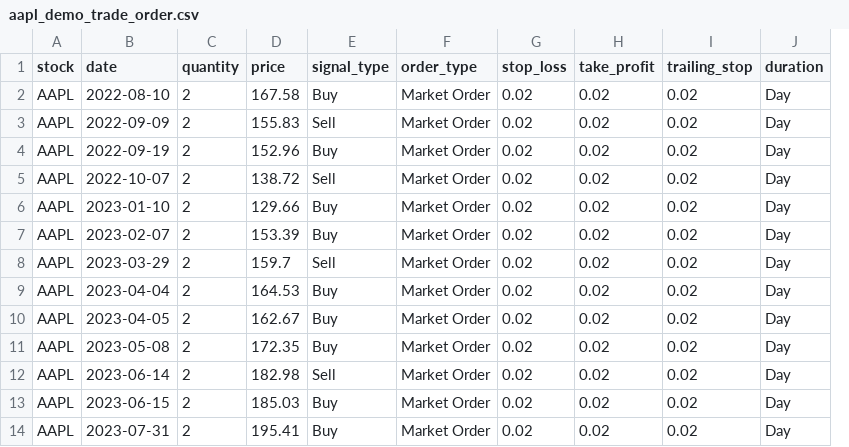
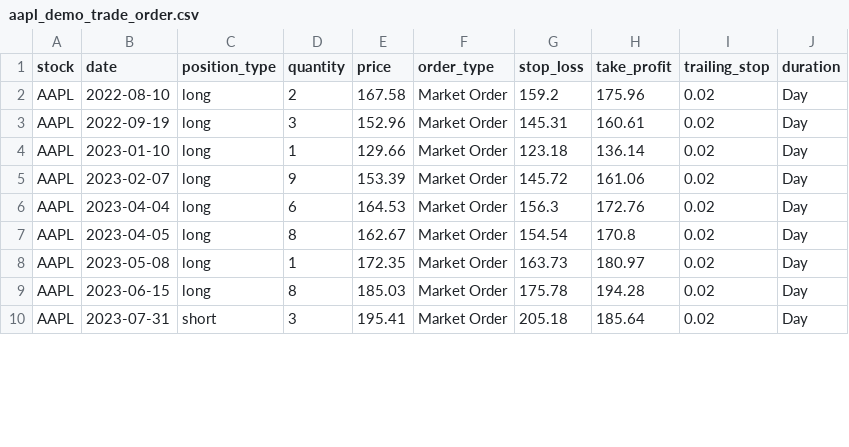
Before and after one commit to soonann1207/backtest, a CSV file: data_store/order_input/aapl_demo_trade_order.csv, drawn as a sheet; only a part is shown; removed rows and columns are numbered as before the commit, all else as after; the diff covers the shown part only; the diff names each change by its address in the sheet, - before the commit and + after, or states it on an @@ line.

```diff
--- a/data_store/order_input/aapl_demo_trade_order.csv
+++ b/data_store/order_input/aapl_demo_trade_order.csv
+column C (position_type), rows 2-10: long | long | long | long | long | long | long | long | short
-column E (signal_type), row 2: Buy; row 4: Buy; rows 6-7: Buy | Buy; rows 9-11: all Buy; rows 13-14: Buy | Buy
-G2 (stop_loss): 0.02
+G2 (stop_loss): 159.2
-H2 (take_profit): 0.02
+H2 (take_profit): 175.96
-row 3: AAPL | 2022-09-09 | 2 | 155.83 | Sell | Market Order | 0.02 | 0.02 | 0.02 | Day
-D3 (quantity): 2
+D3 (quantity): 3
-G3 (stop_loss): 0.02
+G3 (stop_loss): 145.31
-H3 (take_profit): 0.02
+H3 (take_profit): 160.61
-row 5: AAPL | 2022-10-07 | 2 | 138.72 | Sell | Market Order | 0.02 | 0.02 | 0.02 | Day
-D4 (quantity): 2
+D4 (quantity): 1
-G4 (stop_loss): 0.02
+G4 (stop_loss): 123.18
-H4 (take_profit): 0.02
+H4 (take_profit): 136.14
-D5 (quantity): 2
+D5 (quantity): 9
-G5 (stop_loss): 0.02
+G5 (stop_loss): 145.72
-H5 (take_profit): 0.02
+H5 (take_profit): 161.06
-row 8: AAPL | 2023-03-29 | 2 | 159.7 | Sell | Market Order | 0.02 | 0.02 | 0.02 | Day
-D6 (quantity): 2
+D6 (quantity): 6
-G6 (stop_loss): 0.02
+G6 (stop_loss): 156.3
-H6 (take_profit): 0.02
+H6 (take_profit): 172.76
-D7 (quantity): 2
+D7 (quantity): 8
-G7 (stop_loss): 0.02
+G7 (stop_loss): 154.54
-H7 (take_profit): 0.02
+H7 (take_profit): 170.8
-D8 (quantity): 2
+D8 (quantity): 1
-G8 (stop_loss): 0.02
+G8 (stop_loss): 163.73
-H8 (take_profit): 0.02
+H8 (take_profit): 180.97
-row 12: AAPL | 2023-06-14 | 2 | 182.98 | Sell | Market Order | 0.02 | 0.02 | 0.02 | Day
-D9 (quantity): 2
+D9 (quantity): 8
-G9 (stop_loss): 0.02
+G9 (stop_loss): 175.78
-H9 (take_profit): 0.02
+H9 (take_profit): 194.28
-D10 (quantity): 2
+D10 (quantity): 3
-G10 (stop_loss): 0.02
+G10 (stop_loss): 205.18
-H10 (take_profit): 0.02
+H10 (take_profit): 185.64
```
Also changed, not shown: 2 removed rows and 14 edited cells elsewhere in this file, 5 other files.
